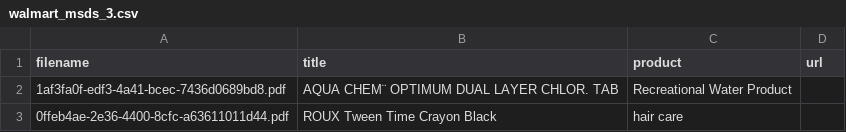
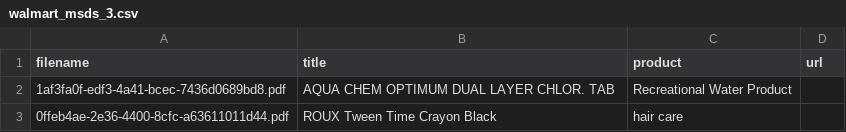
Before and after one commit to michael-barbour/factotum, a CSV file: sample_files/walmart_msds_3.csv, drawn as a sheet; the diff names each change by its address in the sheet, - before the commit and + after, or states it on an @@ line.

```diff
--- a/sample_files/walmart_msds_3.csv
+++ b/sample_files/walmart_msds_3.csv
-B2 (title): AQUA CHEM¨ OPTIMUM DUAL LAYER CHLOR. TAB
+B2 (title): AQUA CHEM OPTIMUM DUAL LAYER CHLOR. TAB
```
Also changed, not shown: 1 other file.
